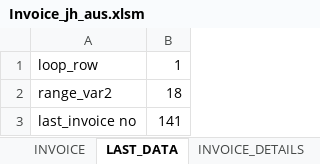
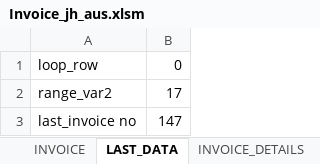
Before and after one commit to Talib111/IMP_EXCEL, an Excel workbook: Invoice_jh_aus.xlsm, sheet LAST_DATA, drawn as a sheet; values as stored, in another font and other column widths than the file's, no borders; the diff names each change by its address in the sheet, - before the commit and + after, or states it on an @@ line.

```diff
--- a/Invoice_jh_aus.xlsm (sheet LAST_DATA)
+++ b/Invoice_jh_aus.xlsm (sheet LAST_DATA)
-B1: 1
+B1: 0
-B2: 18
+B2: 17
-B3: 141
+B3: 147
```
Also changed, not shown: sheet INVOICE_DETAILS, sheet INVOICE, sheet ALL_PRODUCTS, sheet STOCK, DAILY TARGET STATUS.xlsx, SKILLS.xlsx.
